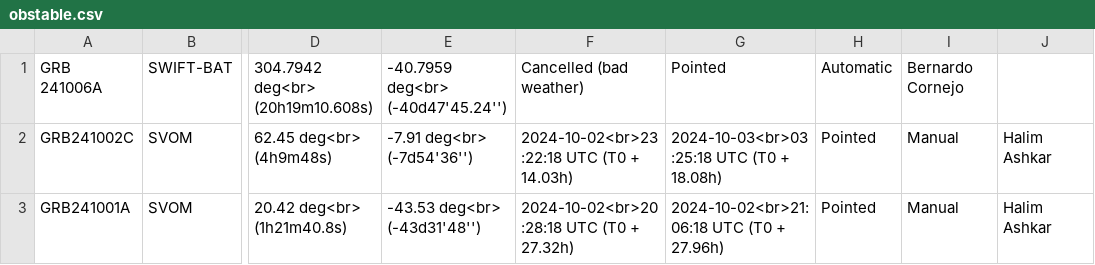
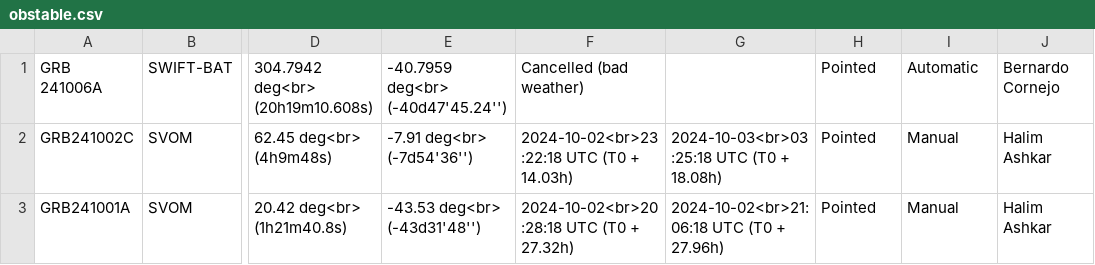
Before and after one commit to wxssym/grbhess.github.io, a CSV file: obstable.csv, drawn as a sheet; only a part is shown, gaps mark what is left out; the diff names each change by its address in the sheet, - before the commit and + after, or states it on an @@ line.

Commit message:
Update GRB 241006A

```diff
--- a/obstable.csv
+++ b/obstable.csv
-G1: Pointed
+G1: (empty)
-H1: Automatic
+H1: Pointed
-I1: Bernardo Cornejo
+I1: Automatic
-J1: (empty)
+J1: Bernardo Cornejo
```
